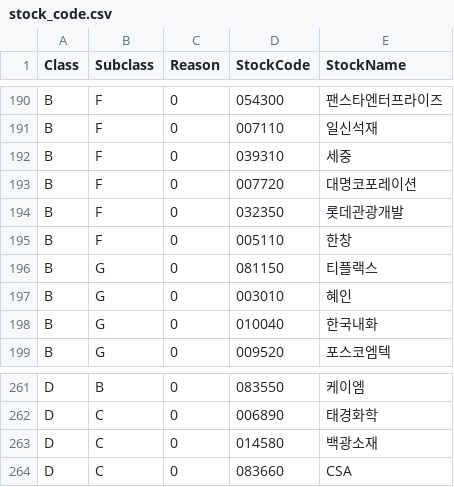
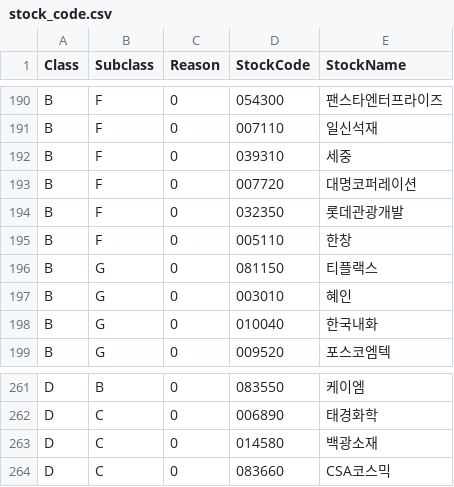
Before and after one commit to sungje317/stock, a CSV file: stock_code.csv, drawn as a sheet; only a part is shown, gaps mark what is left out.

Commit message:
Update stock_code.csv
오타수정 (193, 264)

```diff
--- a/stock_code.csv
+++ b/stock_code.csv
@@ -192,3 +192,3 @@ B,F,0,007110,일신석재
 B,F,0,039310,세중
-B,F,0,007720,대명코포레이션
+B,F,0,007720,대명코퍼레이션
 B,F,0,032350,롯데관광개발
@@ -263,2 +263,2 @@ D,C,0,006890,태경화학
 D,C,0,014580,백광소재
-D,C,0,083660,CSA
+D,C,0,083660,CSA코스믹
```
